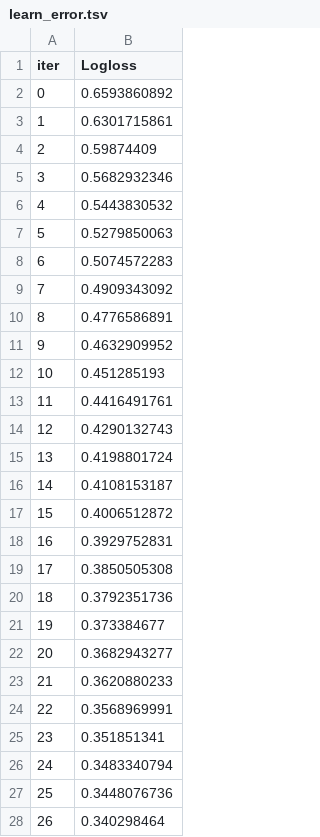
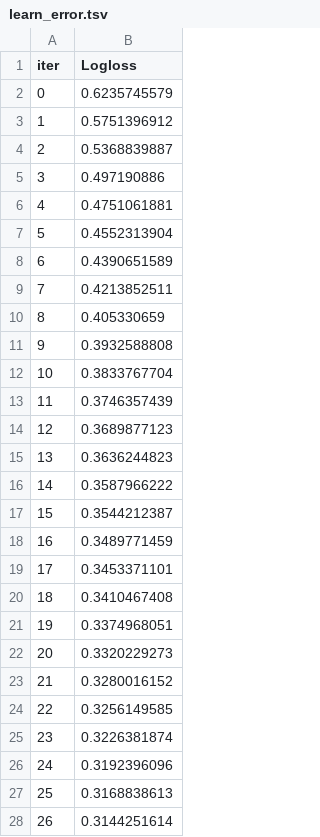
Before and after one commit to ticoraph/HRAnalytics, a TSV file: catboost_info/learn_error.tsv, drawn as a sheet; only a part is shown; the diff covers the shown part only.

```diff
--- a/catboost_info/learn_error.tsv
+++ b/catboost_info/learn_error.tsv
@@ -1,28 +1,28 @@
 iter	Logloss
-0	0.6593860892
-1	0.6301715861
-2	0.59874409
-3	0.5682932346
-4	0.5443830532
-5	0.5279850063
-6	0.5074572283
-7	0.4909343092
-8	0.4776586891
-9	0.4632909952
-10	0.451285193
-11	0.4416491761
-12	0.4290132743
-13	0.4198801724
-14	0.4108153187
-15	0.4006512872
-16	0.3929752831
-17	0.3850505308
-18	0.3792351736
-19	0.373384677
-20	0.3682943277
-21	0.3620880233
-22	0.3568969991
-23	0.351851341
-24	0.3483340794
-25	0.3448076736
-26	0.340298464
+0	0.6235745579
+1	0.5751396912
+2	0.5368839887
+3	0.497190886
+4	0.4751061881
+5	0.4552313904
+6	0.4390651589
+7	0.4213852511
+8	0.405330659
+9	0.3932588808
+10	0.3833767704
+11	0.3746357439
+12	0.3689877123
+13	0.3636244823
+14	0.3587966222
+15	0.3544212387
+16	0.3489771459
+17	0.3453371101
+18	0.3410467408
+19	0.3374968051
+20	0.3320229273
+21	0.3280016152
+22	0.3256149585
+23	0.3226381874
+24	0.3192396096
+25	0.3168838613
+26	0.3144251614
```
Also changed, not shown: 173 edited cells elsewhere in this file, catboost_info/time_left.tsv, 6 other files.
